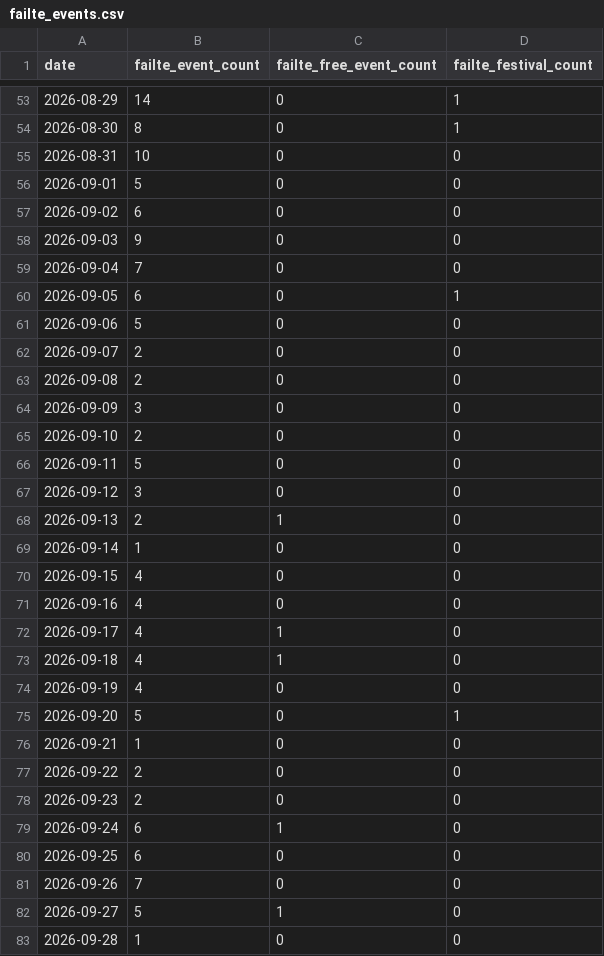
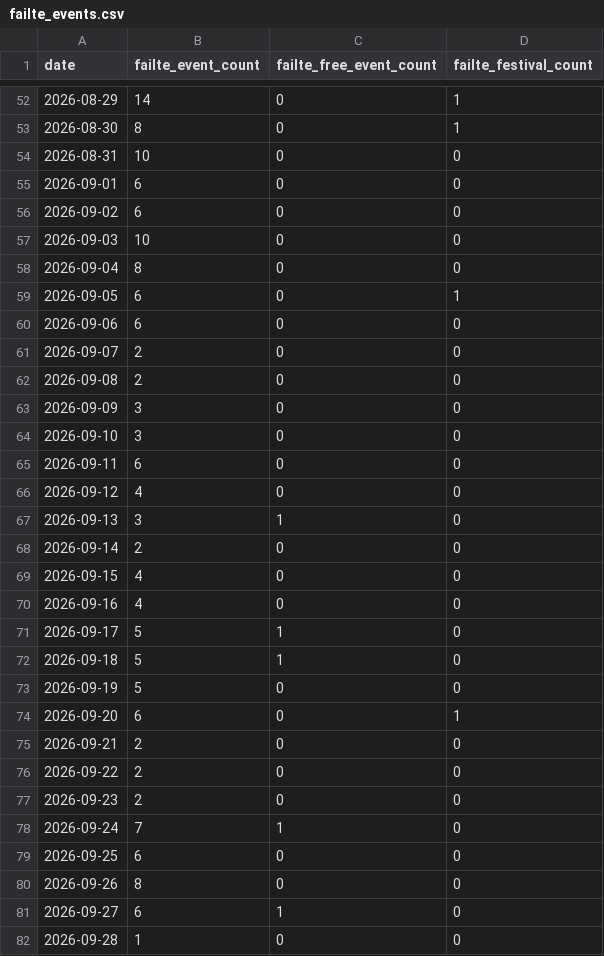
Before and after one commit to AdithKB/ODonoghuesSuffolk-Forecast, a CSV file: data/raw/failte_events.csv, drawn as a sheet; only a part is shown, gaps mark what is left out; the diff covers the shown part only.

```diff
--- a/data/raw/failte_events.csv
+++ b/data/raw/failte_events.csv
@@ -55,8 +54,8 @@ date,failte_event_count,failte_free_event_count,failte_festival_count
 2026-08-31,10,0,0
-2026-09-01,5,0,0
+2026-09-01,6,0,0
 2026-09-02,6,0,0
-2026-09-03,9,0,0
-2026-09-04,7,0,0
+2026-09-03,10,0,0
+2026-09-04,8,0,0
 2026-09-05,6,0,1
-2026-09-06,5,0,0
+2026-09-06,6,0,0
 2026-09-07,2,0,0
@@ -64,20 +63,20 @@ date,failte_event_count,failte_free_event_count,failte_festival_count
 2026-09-09,3,0,0
-2026-09-10,2,0,0
-2026-09-11,5,0,0
-2026-09-12,3,0,0
-2026-09-13,2,1,0
-2026-09-14,1,0,0
+2026-09-10,3,0,0
+2026-09-11,6,0,0
+2026-09-12,4,0,0
+2026-09-13,3,1,0
+2026-09-14,2,0,0
 2026-09-15,4,0,0
 2026-09-16,4,0,0
-2026-09-17,4,1,0
-2026-09-18,4,1,0
-2026-09-19,4,0,0
-2026-09-20,5,0,1
-2026-09-21,1,0,0
+2026-09-17,5,1,0
+2026-09-18,5,1,0
+2026-09-19,5,0,0
+2026-09-20,6,0,1
+2026-09-21,2,0,0
 2026-09-22,2,0,0
 2026-09-23,2,0,0
-2026-09-24,6,1,0
+2026-09-24,7,1,0
 2026-09-25,6,0,0
-2026-09-26,7,0,0
-2026-09-27,5,1,0
+2026-09-26,8,0,0
+2026-09-27,6,1,0
 2026-09-28,1,0,0
```
Also changed, not shown: 1 removed row and 12 edited cells elsewhere in this file, data/raw/enrichment.csv, data/raw/events_enrichment.csv, 5 other files.
